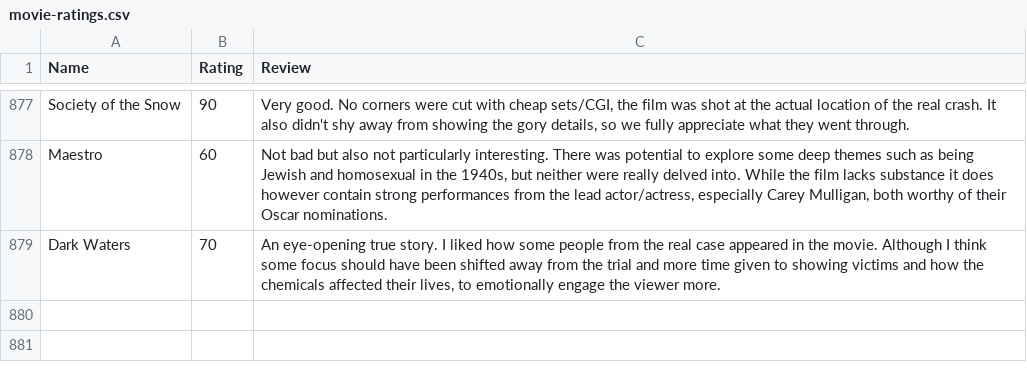
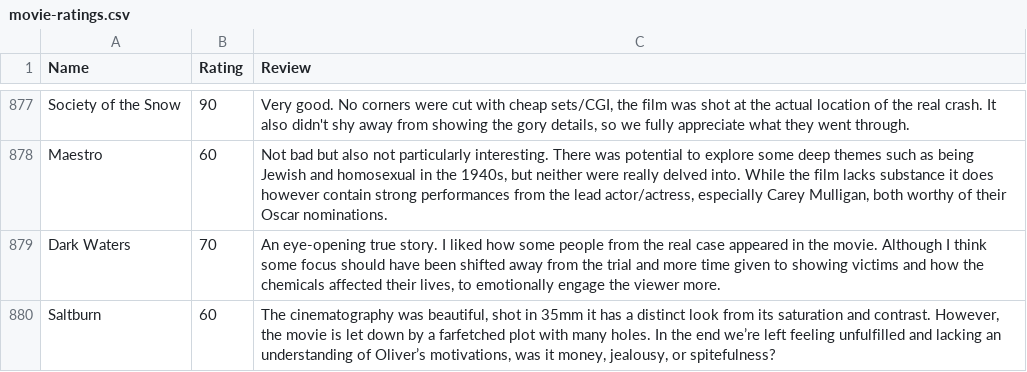
Before and after one commit to tnoel999888/movie-list, a CSV file: _data/movie-ratings.csv, drawn as a sheet; only a part is shown, gaps mark what is left out; the diff names each change by its address in the sheet, - before the commit and + after, or states it on an @@ line.

Commit message:
Update movie-ratings.csv

```diff
--- a/_data/movie-ratings.csv
+++ b/_data/movie-ratings.csv
+row 880: Saltburn | 60 | The cinematography was beautiful, shot in 35mm it has a distinct look from its saturation and contrast. However, the movie is let down by a farfetched plot with many holes. In the end we’re left feeling unfulfilled and lacking an understanding of Oliver’s motivations, was it money, jealousy, or spitefulness?
```
